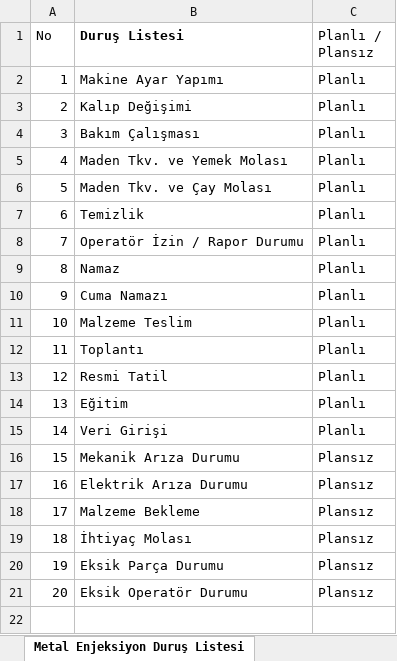
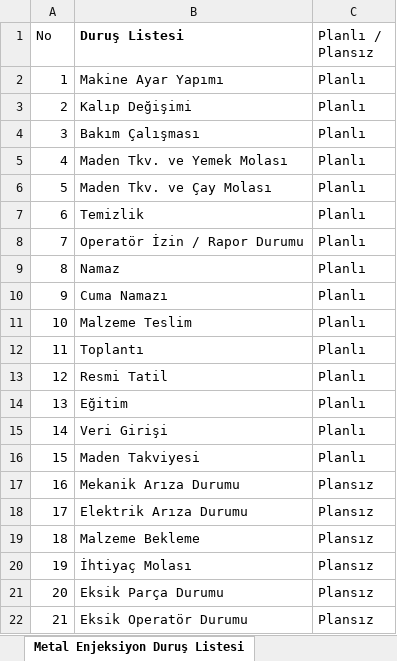
Before and after one commit to Judeless/uretim-takip, an Excel workbook: data/uretim_verileri.xlsx, sheet Metal Enjeksiyon Duruş Listesi, drawn as a sheet; values as stored, in another font and other column widths than the file's, no borders; addresses are those after the commit; the diff names each change by its address in the sheet, - before the commit and + after, or states it on an @@ line.

```diff
--- a/data/uretim_verileri.xlsx (sheet Metal Enjeksiyon Duruş Listesi)
+++ b/data/uretim_verileri.xlsx (sheet Metal Enjeksiyon Duruş Listesi)
+row 16: 15 | Maden Takviyesi | Planlı
@@ column A (No) renumbered from row 17 down @@
```
Also changed, not shown: sheet Kaynak Referans, 4 other files.
